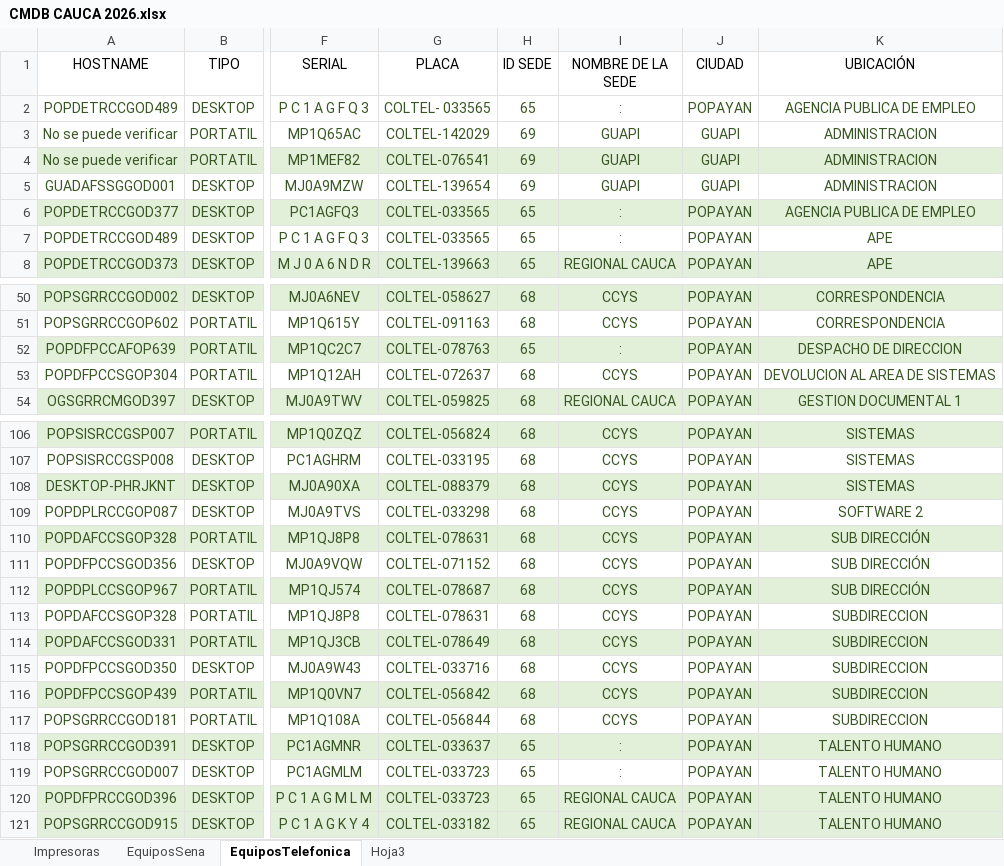
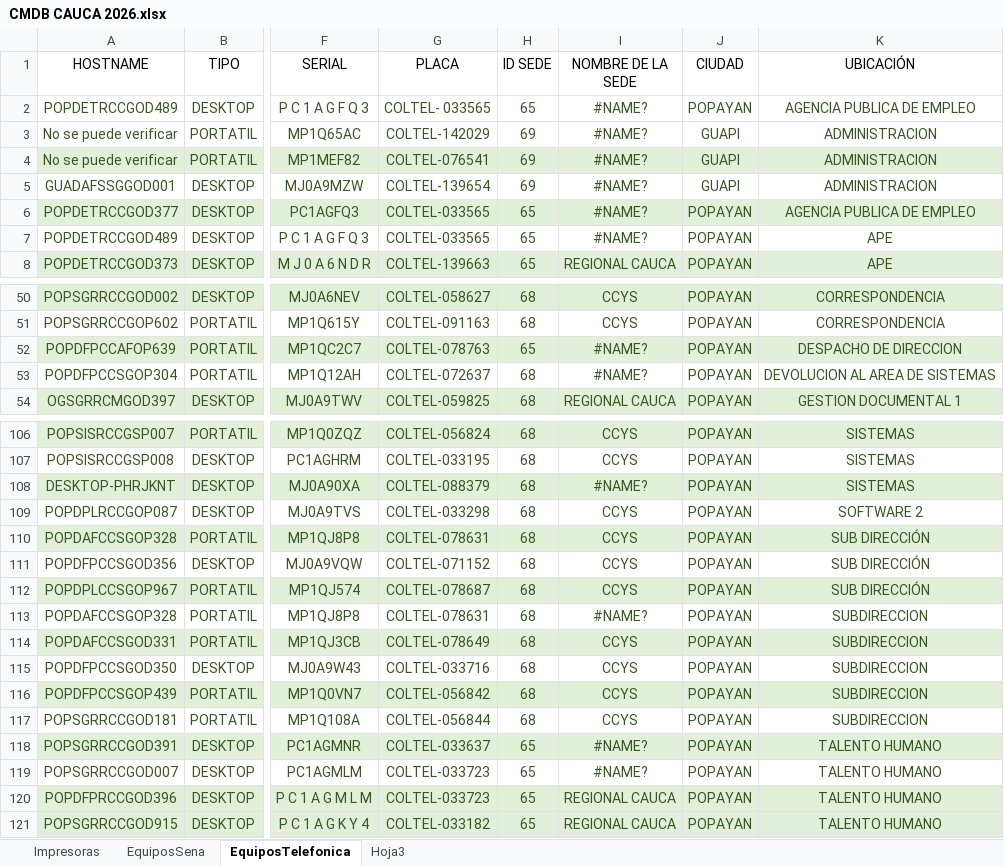
Before and after one commit to WilberHernan/CMDB_SENA, an Excel workbook: CMDB CAUCA 2026.xlsx, sheet EquiposTelefonica, drawn as a sheet; only a part is shown, gaps mark what is left out; values as stored, in another font and other column widths than the file's, no borders; charts and pictures and conditional formats and table styles not drawn; the diff covers the shown part only; the diff names each change by its address in the sheet, - before the commit and + after, or states it on an @@ line.

Commit message:
Proyecto estable , se mejoro el campo de propietario y el campo de las sedes

```diff
--- a/CMDB CAUCA 2026.xlsx (sheet EquiposTelefonica)
+++ b/CMDB CAUCA 2026.xlsx (sheet EquiposTelefonica)
-I2 (NOMBRE DE LA SEDE): :
+I2 (NOMBRE DE LA SEDE): #NAME?
-I3:I5 (NOMBRE DE LA SEDE): GUAPI
+I3:I5 (NOMBRE DE LA SEDE): #NAME?
-I6:I7 (NOMBRE DE LA SEDE): :
+I6:I7 (NOMBRE DE LA SEDE): #NAME?
-I52 (NOMBRE DE LA SEDE): :
+I52 (NOMBRE DE LA SEDE): #NAME?
-I53 (NOMBRE DE LA SEDE): CCYS
+I53 (NOMBRE DE LA SEDE): #NAME?
-I108 (NOMBRE DE LA SEDE): CCYS
+I108 (NOMBRE DE LA SEDE): #NAME?
-I113 (NOMBRE DE LA SEDE): CCYS
+I113 (NOMBRE DE LA SEDE): #NAME?
-I118:I119 (NOMBRE DE LA SEDE): :
+I118:I119 (NOMBRE DE LA SEDE): #NAME?
```
Also changed, not shown: 1 edited cell elsewhere in this sheet, sheet EquiposSena, sheet Hoja3, charts or pictures, 4 other files.
